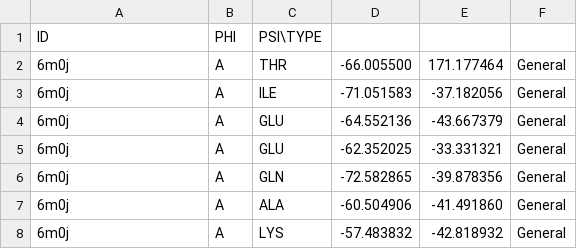
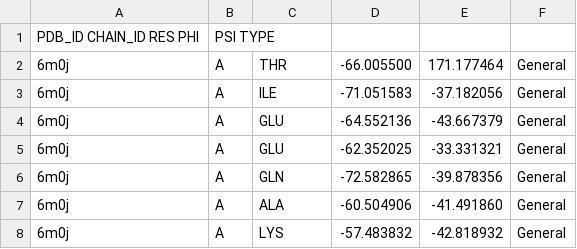
Before and after one commit to ilialecha/Protein-protein-interaction, a TSV file: Scripts/files/6m0j_biopython.tsv, drawn as a sheet; only a part is shown.

Commit message:
Update 6m0j_biopython.tsv

```diff
--- a/Scripts/files/6m0j_biopython.tsv
+++ b/Scripts/files/6m0j_biopython.tsv
@@ -1,2 +1,2 @@
-ID	PHI	PSI\TYPE
+PDB_ID  CHAIN_ID  RES PHI	PSI TYPE
 6m0j	A	THR	-66.005500	171.177464	General
```
